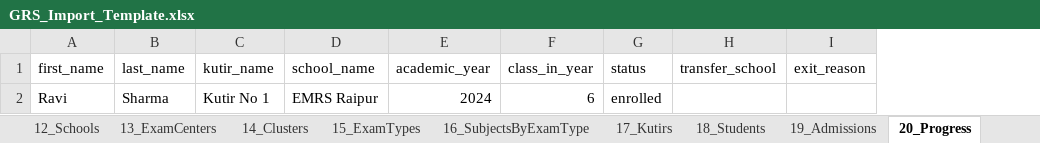
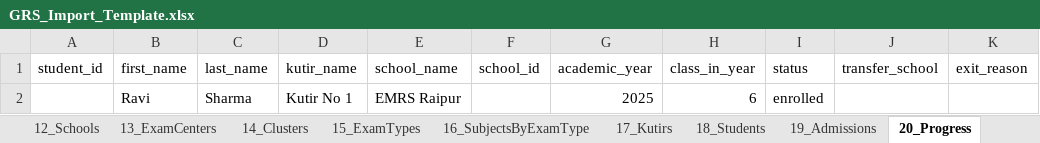
Before and after one commit to digoyal/KutirGRS, an Excel workbook: GRS_Import_Template.xlsx, sheet 20_Progress, drawn as a sheet; only a part is shown; values as stored, in another font and other column widths than the file's, no cell formats; addresses are those after the commit; the diff names each change by its address in the sheet, - before the commit and + after, or states it on an @@ line.

Commit message:
Align GRS import template with importer columns
Rebuild GRS_Import_Template.xlsx to match SHEET_ORDER and accepted
headers (Users title/SysAdmin, districts state_name/parivaar_presence,
schools/centers address fields, donors contact/notes, admissions
pipeline + integer years). Add docs/import-template.md; fix Import UI
copy for row layout and 22 sheets.

```diff
--- a/GRS_Import_Template.xlsx (sheet 20_Progress)
+++ b/GRS_Import_Template.xlsx (sheet 20_Progress)
+column A (student_id), empty
+column F (school_id), empty
-G2 (academic_year): 2024
+G2 (academic_year): 2025
```
Also changed, not shown: sheet 12_Schools, sheet 13_ExamCenters, sheet 0_Users, sheet 10_Districts, sheet 14_Clusters, sheet 11_Areas, 15 more sheets, other sheet tabs, cell formats, 3 other files.
